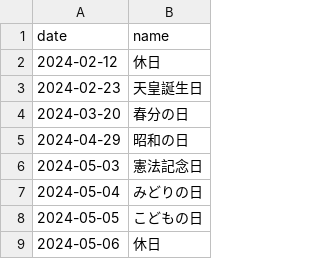
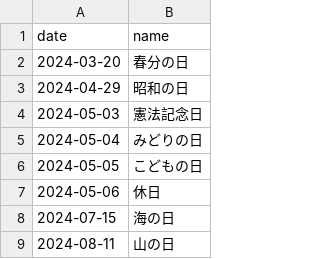
Before and after one commit to sasaplus1/japanese-public-holidays, a CSV file: mini.csv, drawn as a sheet; only a part is shown; the shorter side is filled out with more unchanged rows; the diff names each change by its address in the sheet, - before the commit and + after, or states it on an @@ line.

```diff
--- a/mini.csv
+++ b/mini.csv
-row 2: 2024-02-12 | 休日
-row 3: 2024-02-23 | 天皇誕生日
```
Also changed, not shown: mini.tsv, 8 other files.
